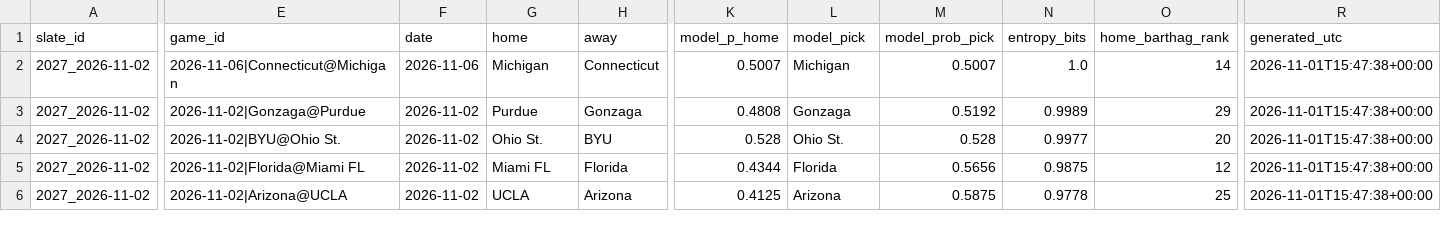
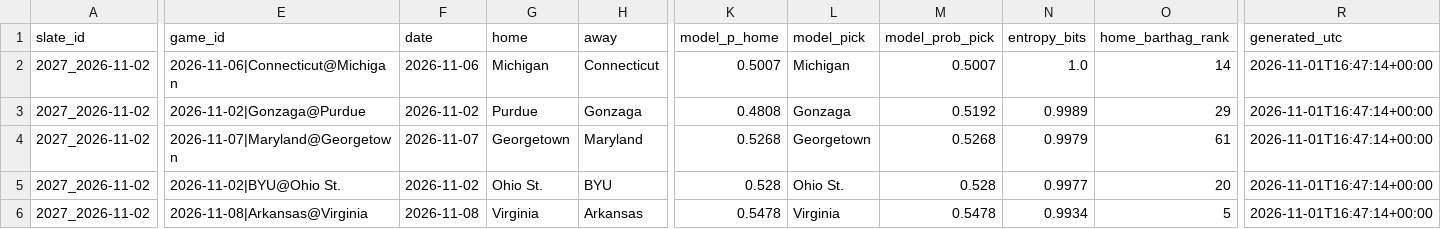
Before and after one commit to NagleyC30/march-madness-predictor, a CSV file: data/slates/2027_2026-11-02.csv, drawn as a sheet; only a part is shown, gaps mark what is left out; removed rows and columns are numbered as before the commit, all else as after; rows hold the shown columns only; the diff covers the shown part only; the diff names each change by its address in the sheet, - before the commit and + after, or states it on an @@ line.

```diff
--- a/data/slates/2027_2026-11-02.csv
+++ b/data/slates/2027_2026-11-02.csv
-R2:R3 (generated_utc): 2026-11-01T15:47:38+00:00
+R2:R3 (generated_utc): 2026-11-01T16:47:14+00:00
+row 4: 2027_2026-11-02 | 2026-11-07|Maryland@Georgetown | 2026-11-07 | Georgetown | Maryland | 0.5268 | Georgetown | 0.5268 | 0.9979 | 61 | 2026-11-01T16:47:14+00:00
-R5 (generated_utc): 2026-11-01T15:47:38+00:00
+R5 (generated_utc): 2026-11-01T16:47:14+00:00
-row 5: 2027_2026-11-02 | 2026-11-02|Florida@Miami FL | 2026-11-02 | Miami FL | Florida | 0.4344 | Florida | 0.5656 | 0.9875 | 12 | 2026-11-01T15:47:38+00:00
-E6 (game_id): 2026-11-02|Arizona@UCLA
+E6 (game_id): 2026-11-08|Arkansas@Virginia
-F6 (date): 2026-11-02
+F6 (date): 2026-11-08
-G6 (home): UCLA
+G6 (home): Virginia
-H6 (away): Arizona
+H6 (away): Arkansas
-K6 (model_p_home): 0.4125
+K6 (model_p_home): 0.5478
-L6 (model_pick): Arizona
+L6 (model_pick): Virginia
-M6 (model_prob_pick): 0.5875
+M6 (model_prob_pick): 0.5478
-N6 (entropy_bits): 0.9778
+N6 (entropy_bits): 0.9934
-O6 (home_barthag_rank): 25
+O6 (home_barthag_rank): 5
-R6 (generated_utc): 2026-11-01T15:47:38+00:00
+R6 (generated_utc): 2026-11-01T16:47:14+00:00
```
Also changed, not shown: 2 edited cells elsewhere in this file.
